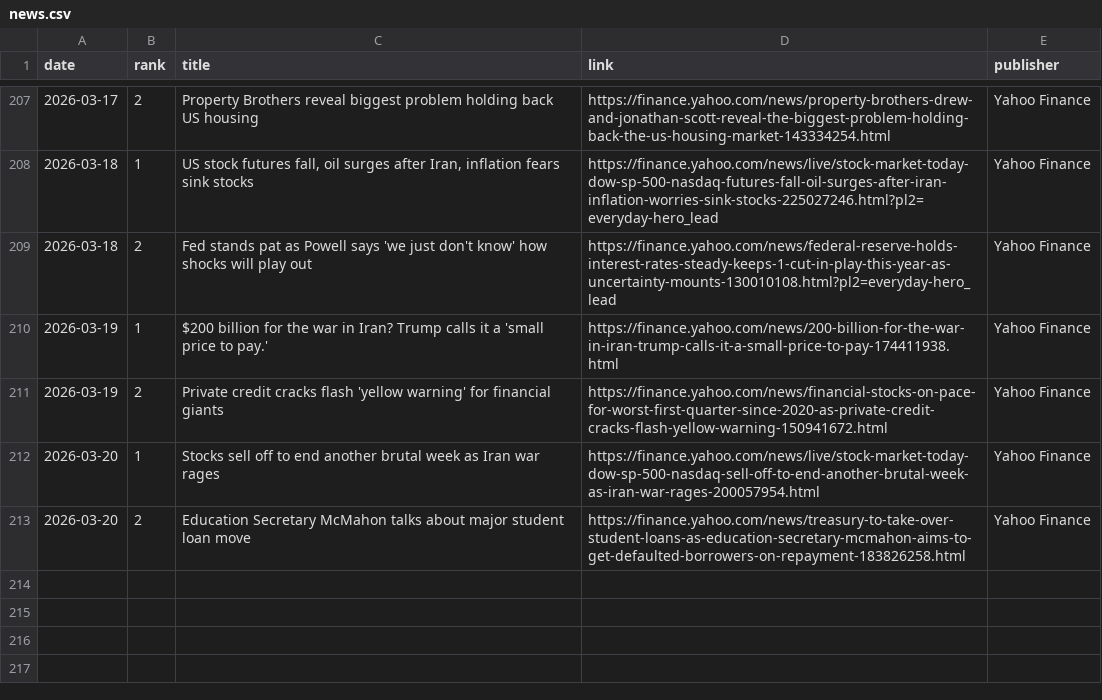
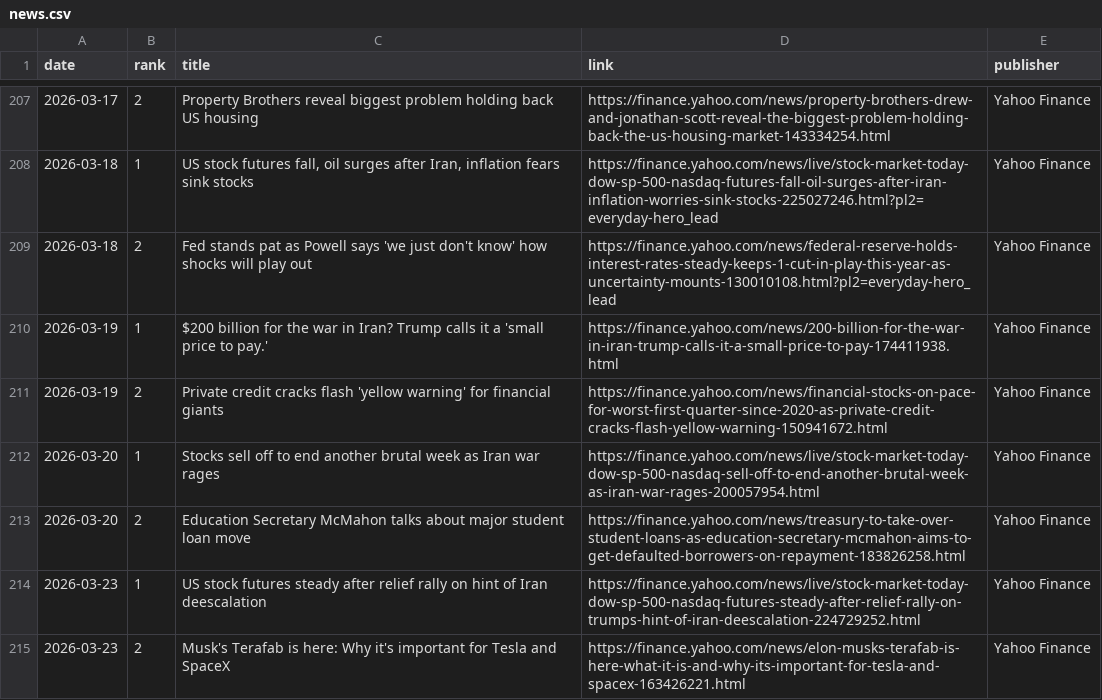
Before and after one commit to JeremyTadlock/DQN-Daily-Returns-Stock-Prediction, a CSV file: docs/news.csv, drawn as a sheet; only a part is shown, gaps mark what is left out; the diff names each change by its address in the sheet, - before the commit and + after, or states it on an @@ line.

```diff
--- a/docs/news.csv
+++ b/docs/news.csv
+row 214: 2026-03-23 | 1 | US stock futures steady after relief rally on hint of Iran deescalation | https://finance.yahoo.com/news/live/stock-market-today-dow-sp-500-nasdaq-futures-steady-after-relief-rally-on-trumps-hint-of-iran-deescalation-224729252.html | Yahoo Finance
+row 215: 2026-03-23 | 2 | Musk's Terafab is here: Why it's important for Tesla and SpaceX | https://finance.yahoo.com/news/elon-musks-terafab-is-here-what-it-is-and-why-its-important-for-tesla-and-spacex-163426221.html | Yahoo Finance
```
Also changed, not shown: docs/history.csv, 1 other file.
